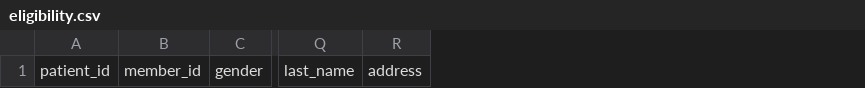
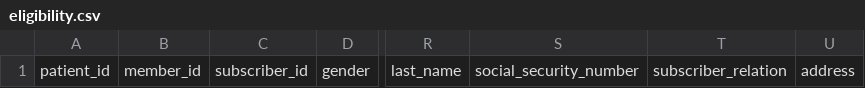
Before and after one commit to michaelgiessing/Tuva-Experiment, a CSV file: seeds/eligibility.csv, drawn as a sheet; only a part is shown, gaps mark what is left out; the diff names each change by its address in the sheet, - before the commit and + after, or states it on an @@ line.

```diff
--- a/seeds/eligibility.csv
+++ b/seeds/eligibility.csv
+column C, row 1: subscriber_id
+column S, row 1: social_security_number
+column T, row 1: subscriber_relation
```
Also changed, not shown: 2 other files.
